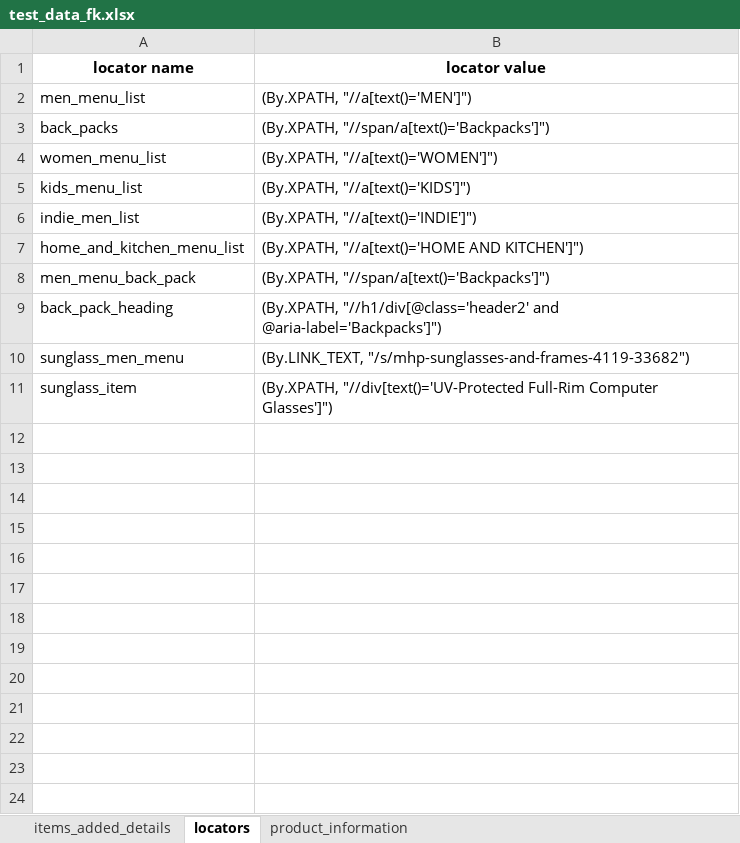
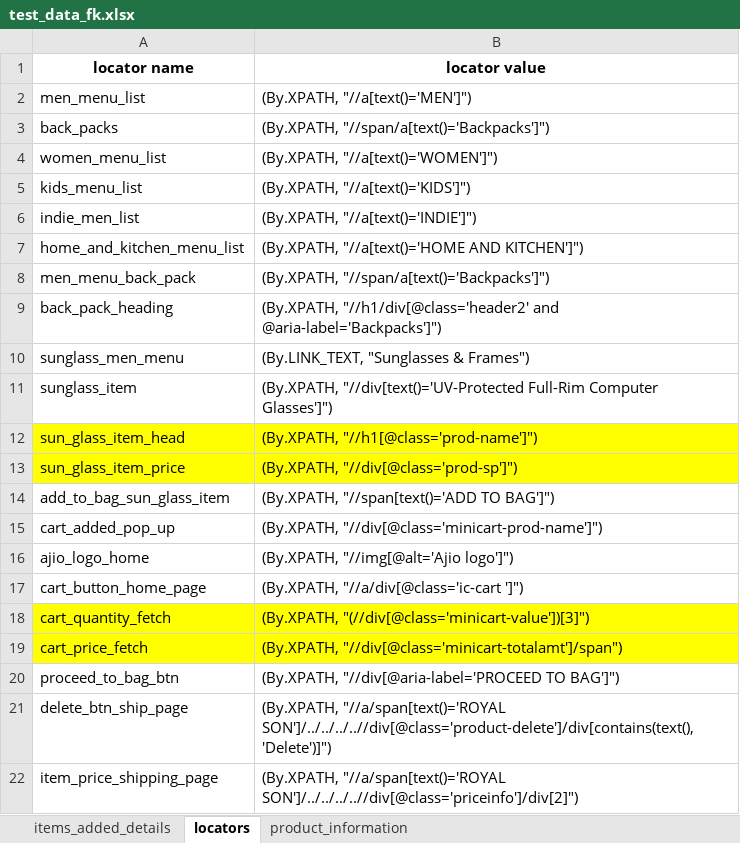
Before and after one commit to Mohanakasi/pom_frame_works, an Excel workbook: ajio_submission/page_home/utilities/test_data_fk.xlsx, sheet locators, drawn as a sheet; values as stored, in another font and other column widths than the file's, no borders; the diff names each change by its address in the sheet, - before the commit and + after, or states it on an @@ line.

```diff
--- a/ajio_submission/page_home/utilities/test_data_fk.xlsx (sheet locators)
+++ b/ajio_submission/page_home/utilities/test_data_fk.xlsx (sheet locators)
-B10 (locator value): (By.LINK_TEXT, "/s/mhp-sunglasses-and-frames-4119-33682")
+B10 (locator value): (By.LINK_TEXT, "Sunglasses & Frames")
+row 12: sun_glass_item_head | (By.XPATH, "//h1[@class='prod-name']")
+row 13: sun_glass_item_price | (By.XPATH, "//div[@class='prod-sp']")
+row 14: add_to_bag_sun_glass_item | (By.XPATH, "//span[text()='ADD TO BAG']")
+row 15: cart_added_pop_up | (By.XPATH, "//div[@class='minicart-prod-name']")
+row 16: ajio_logo_home | (By.XPATH, "//img[@alt='Ajio logo']")
+row 17: cart_button_home_page | (By.XPATH, "//a/div[@class='ic-cart ']")
+row 18: cart_quantity_fetch | (By.XPATH, "(//div[@class='minicart-value'])[3]")
+row 19: cart_price_fetch | (By.XPATH, "//div[@class='minicart-totalamt']/span")
+row 20: proceed_to_bag_btn | (By.XPATH, "//div[@aria-label='PROCEED TO BAG']")
+row 21: delete_btn_ship_page | (By.XPATH, "//a/span[text()='ROYAL SON']/../../../..//div[@class='product-delete']/div[contains(text(), 'Delete')]")
+row 22: item_price_shipping_page | (By.XPATH, "//a/span[text()='ROYAL SON']/../../../..//div[@class='priceinfo']/div[2]")
```
Also changed, not shown: 8 other files.
